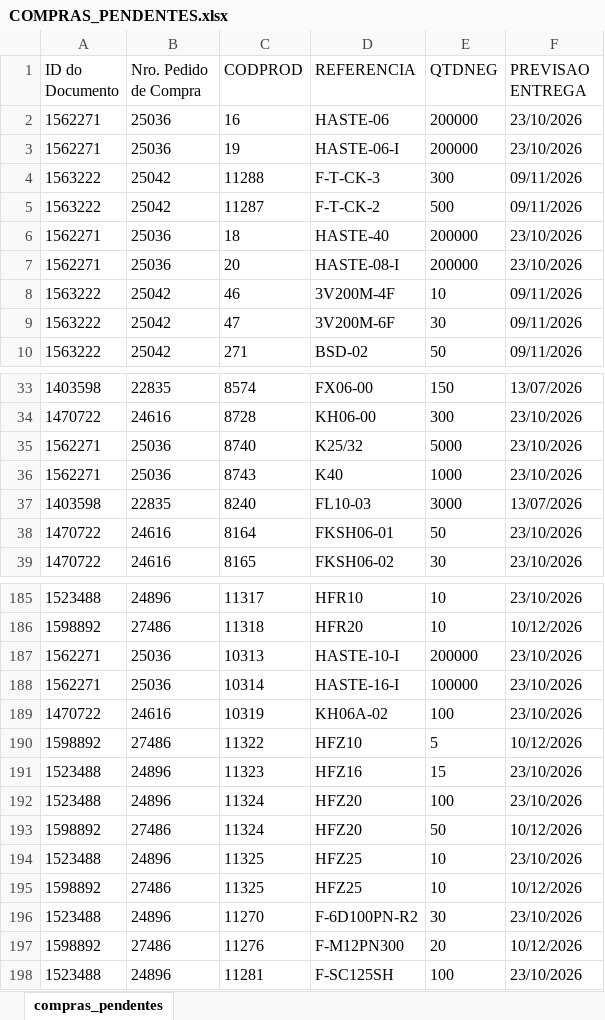
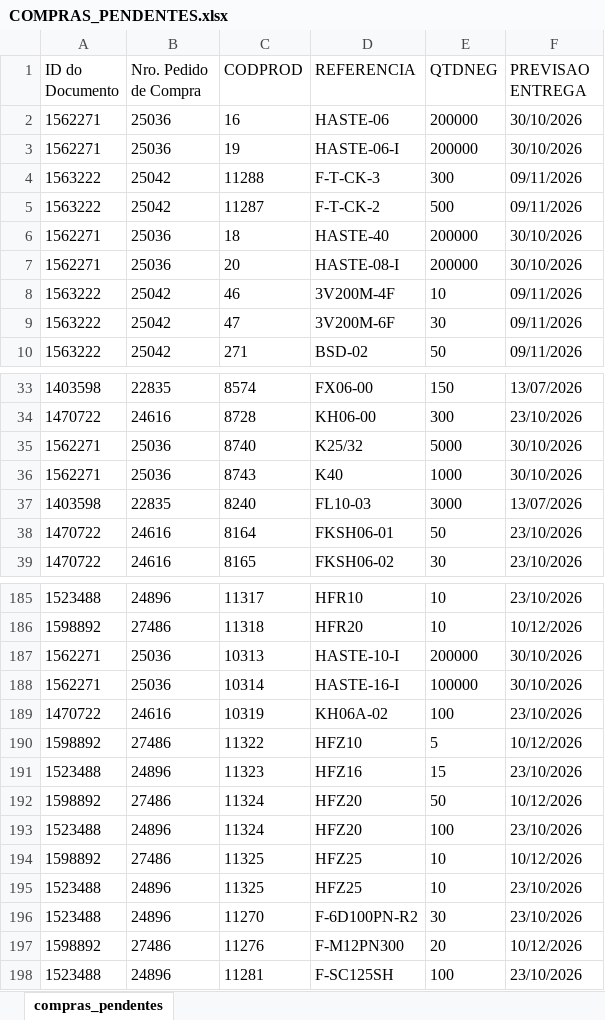
Before and after one commit to ghpcimp-wq/itens-pendentes, an Excel workbook: data/COMPRAS_PENDENTES.xlsx, sheet compras_pendentes, drawn as a sheet; only a part is shown, gaps mark what is left out; values as stored, in another font and other column widths than the file's, no borders; charts and pictures not drawn; the diff covers the shown part only; the diff names each change by its address in the sheet, - before the commit and + after, or states it on an @@ line.

Commit message:
Atualiza compras pendentes 22/10/2026 22:01

```diff
--- a/data/COMPRAS_PENDENTES.xlsx (sheet compras_pendentes)
+++ b/data/COMPRAS_PENDENTES.xlsx (sheet compras_pendentes)
-F2:F3 (PREVISAO ENTREGA): 23/10/2026
+F2:F3 (PREVISAO ENTREGA): 30/10/2026
-F6:F7 (PREVISAO ENTREGA): 23/10/2026
+F6:F7 (PREVISAO ENTREGA): 30/10/2026
-F35:F36 (PREVISAO ENTREGA): 23/10/2026
+F35:F36 (PREVISAO ENTREGA): 30/10/2026
-F187:F188 (PREVISAO ENTREGA): 23/10/2026
+F187:F188 (PREVISAO ENTREGA): 30/10/2026
@@ row 192 moved to row 193: 1523488 @@
@@ row 194 moved to row 195: 1523488 @@
```
Also changed, not shown: 6 added rows, 2 removed rows, 52 moved rows and 16 edited cells elsewhere in this sheet.
